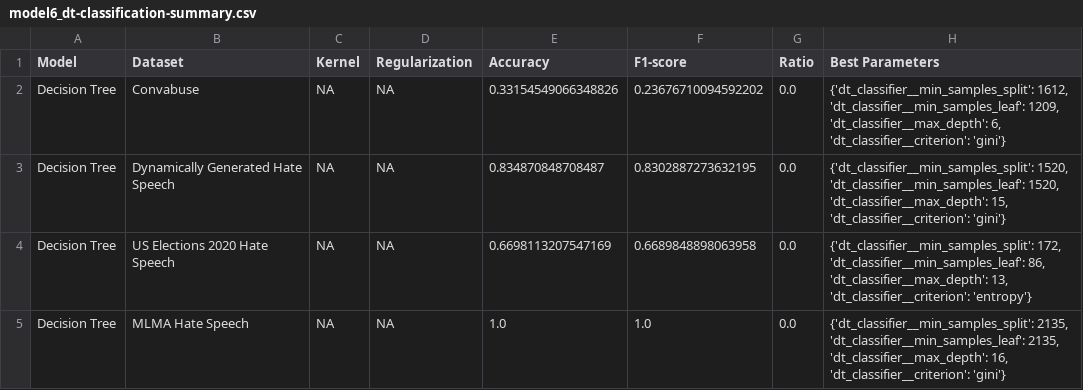
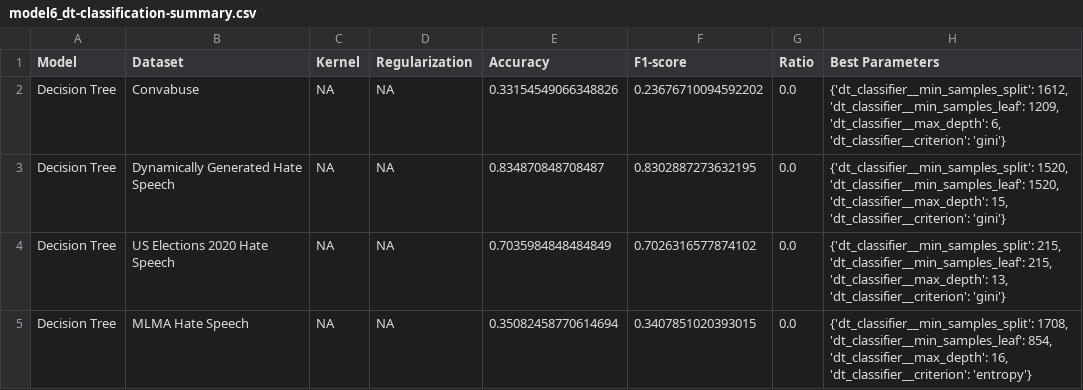
Before and after one commit to cfornesa/political_polarization, a CSV file: results/model6_dt-classification-summary.csv, drawn as a sheet.

```diff
--- a/results/model6_dt-classification-summary.csv
+++ b/results/model6_dt-classification-summary.csv
@@ -3,3 +3,3 @@ Decision Tree,Convabuse,NA,NA,0.33154549066348826,0.23676710094592202,0.0,"{'dt_
 Decision Tree,Dynamically Generated Hate Speech,NA,NA,0.834870848708487,0.8302887273632195,0.0,"{'dt_classifier__min_samples_split': 1520, 'dt_classifier__min_samples_leaf': 1520, 'dt_classifier__max_depth': 15, 'dt_classifier__criterion': 'gini'}"
-Decision Tree,US Elections 2020 Hate Speech,NA,NA,0.6698113207547169,0.6689848898063958,0.0,"{'dt_classifier__min_samples_split': 172, 'dt_classifier__min_samples_leaf': 86, 'dt_classifier__max_depth': 13, 'dt_classifier__criterion': 'entropy'}"
-Decision Tree,MLMA Hate Speech,NA,NA,1.0,1.0,0.0,"{'dt_classifier__min_samples_split': 2135, 'dt_classifier__min_samples_leaf': 2135, 'dt_classifier__max_depth': 16, 'dt_classifier__criterion': 'gini'}"
+Decision Tree,US Elections 2020 Hate Speech,NA,NA,0.7035984848484849,0.7026316577874102,0.0,"{'dt_classifier__min_samples_split': 215, 'dt_classifier__min_samples_leaf': 215, 'dt_classifier__max_depth': 13, 'dt_classifier__criterion': 'gini'}"
+Decision Tree,MLMA Hate Speech,NA,NA,0.35082458770614694,0.3407851020393015,0.0,"{'dt_classifier__min_samples_split': 1708, 'dt_classifier__min_samples_leaf': 854, 'dt_classifier__max_depth': 16, 'dt_classifier__criterion': 'entropy'}"
```
Also changed, not shown: results/best_classification_models.csv, results/classification_results.csv, 47 other files.
